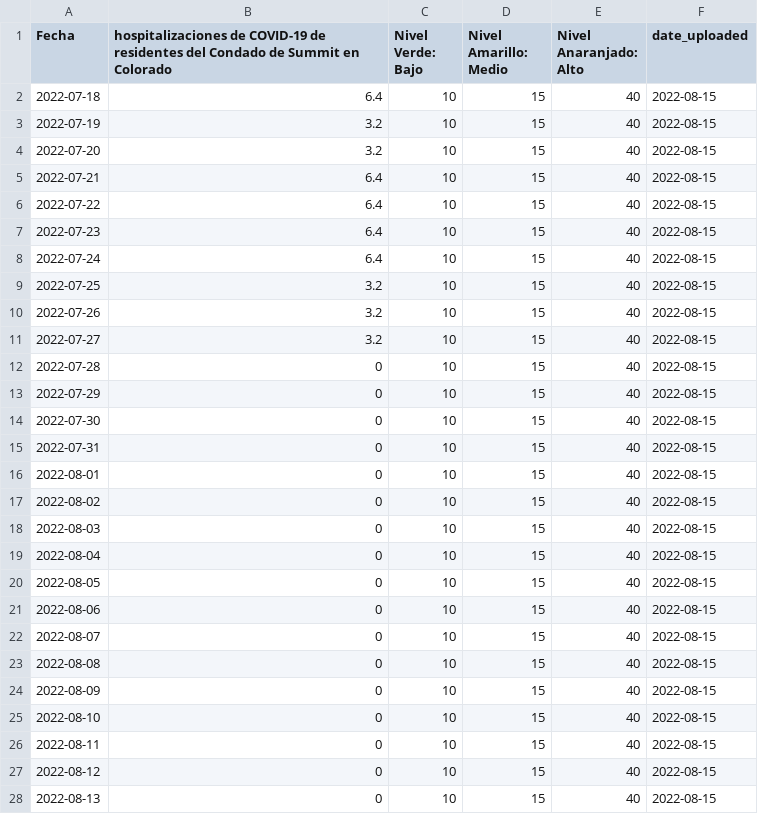
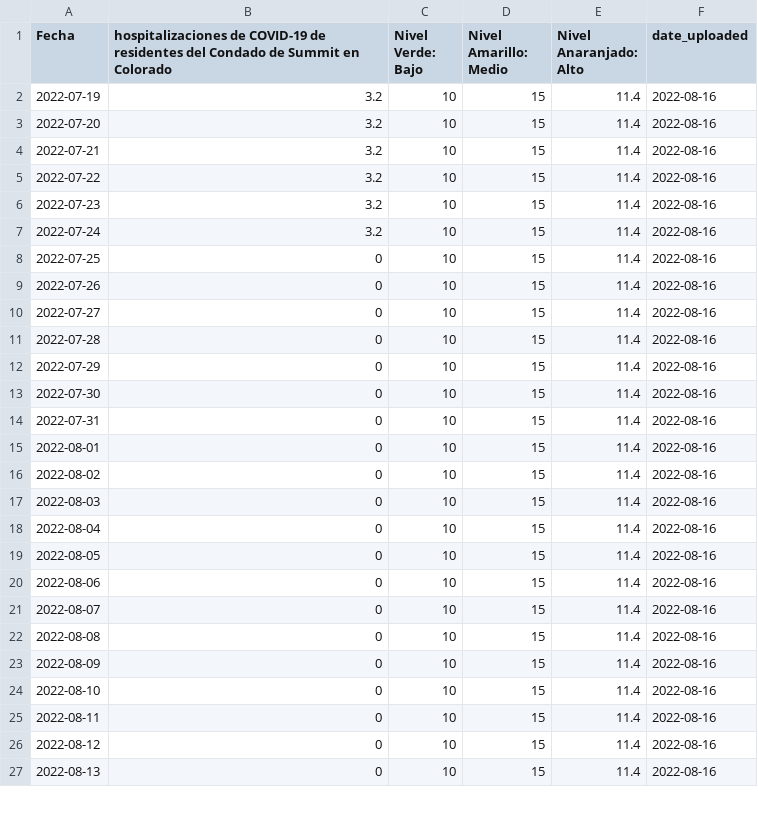
Before and after one commit to h-hedman/scph, a CSV file: daily_reporting/total_sc_covid_hosp_8wk_esp.csv, drawn as a sheet; only a part is shown; the diff covers the shown part only.

```diff
--- a/daily_reporting/total_sc_covid_hosp_8wk_esp.csv
+++ b/daily_reporting/total_sc_covid_hosp_8wk_esp.csv
@@ -1,28 +1,27 @@
 "Fecha","hospitalizaciones de COVID-19 de residentes del Condado de Summit en Colorado","Nivel Verde: Bajo","Nivel Amarillo: Medio","Nivel Anaranjado: Alto","date_uploaded"
-2022-07-18,6.4,10,15,40,2022-08-15
-2022-07-19,3.2,10,15,40,2022-08-15
-2022-07-20,3.2,10,15,40,2022-08-15
-2022-07-21,6.4,10,15,40,2022-08-15
-2022-07-22,6.4,10,15,40,2022-08-15
-2022-07-23,6.4,10,15,40,2022-08-15
-2022-07-24,6.4,10,15,40,2022-08-15
-2022-07-25,3.2,10,15,40,2022-08-15
-2022-07-26,3.2,10,15,40,2022-08-15
-2022-07-27,3.2,10,15,40,2022-08-15
-2022-07-28,0,10,15,40,2022-08-15
-2022-07-29,0,10,15,40,2022-08-15
-2022-07-30,0,10,15,40,2022-08-15
-2022-07-31,0,10,15,40,2022-08-15
-2022-08-01,0,10,15,40,2022-08-15
-2022-08-02,0,10,15,40,2022-08-15
-2022-08-03,0,10,15,40,2022-08-15
-2022-08-04,0,10,15,40,2022-08-15
-2022-08-05,0,10,15,40,2022-08-15
-2022-08-06,0,10,15,40,2022-08-15
-2022-08-07,0,10,15,40,2022-08-15
-2022-08-08,0,10,15,40,2022-08-15
-2022-08-09,0,10,15,40,2022-08-15
-2022-08-10,0,10,15,40,2022-08-15
-2022-08-11,0,10,15,40,2022-08-15
-2022-08-12,0,10,15,40,2022-08-15
-2022-08-13,0,10,15,40,2022-08-15
+2022-07-19,3.2,10,15,11.4,2022-08-16
+2022-07-20,3.2,10,15,11.4,2022-08-16
+2022-07-21,3.2,10,15,11.4,2022-08-16
+2022-07-22,3.2,10,15,11.4,2022-08-16
+2022-07-23,3.2,10,15,11.4,2022-08-16
+2022-07-24,3.2,10,15,11.4,2022-08-16
+2022-07-25,0,10,15,11.4,2022-08-16
+2022-07-26,0,10,15,11.4,2022-08-16
+2022-07-27,0,10,15,11.4,2022-08-16
+2022-07-28,0,10,15,11.4,2022-08-16
+2022-07-29,0,10,15,11.4,2022-08-16
+2022-07-30,0,10,15,11.4,2022-08-16
+2022-07-31,0,10,15,11.4,2022-08-16
+2022-08-01,0,10,15,11.4,2022-08-16
+2022-08-02,0,10,15,11.4,2022-08-16
+2022-08-03,0,10,15,11.4,2022-08-16
+2022-08-04,0,10,15,11.4,2022-08-16
+2022-08-05,0,10,15,11.4,2022-08-16
+2022-08-06,0,10,15,11.4,2022-08-16
+2022-08-07,0,10,15,11.4,2022-08-16
+2022-08-08,0,10,15,11.4,2022-08-16
+2022-08-09,0,10,15,11.4,2022-08-16
+2022-08-10,0,10,15,11.4,2022-08-16
+2022-08-11,0,10,15,11.4,2022-08-16
+2022-08-12,0,10,15,11.4,2022-08-16
+2022-08-13,0,10,15,11.4,2022-08-16
```
Also changed, not shown: 1 added row and 2 edited cells elsewhere in this file, daily_reporting/pon_incidence_hist_eng.csv, daily_reporting/pon_incidence_hist_esp.csv, 39 other files.
